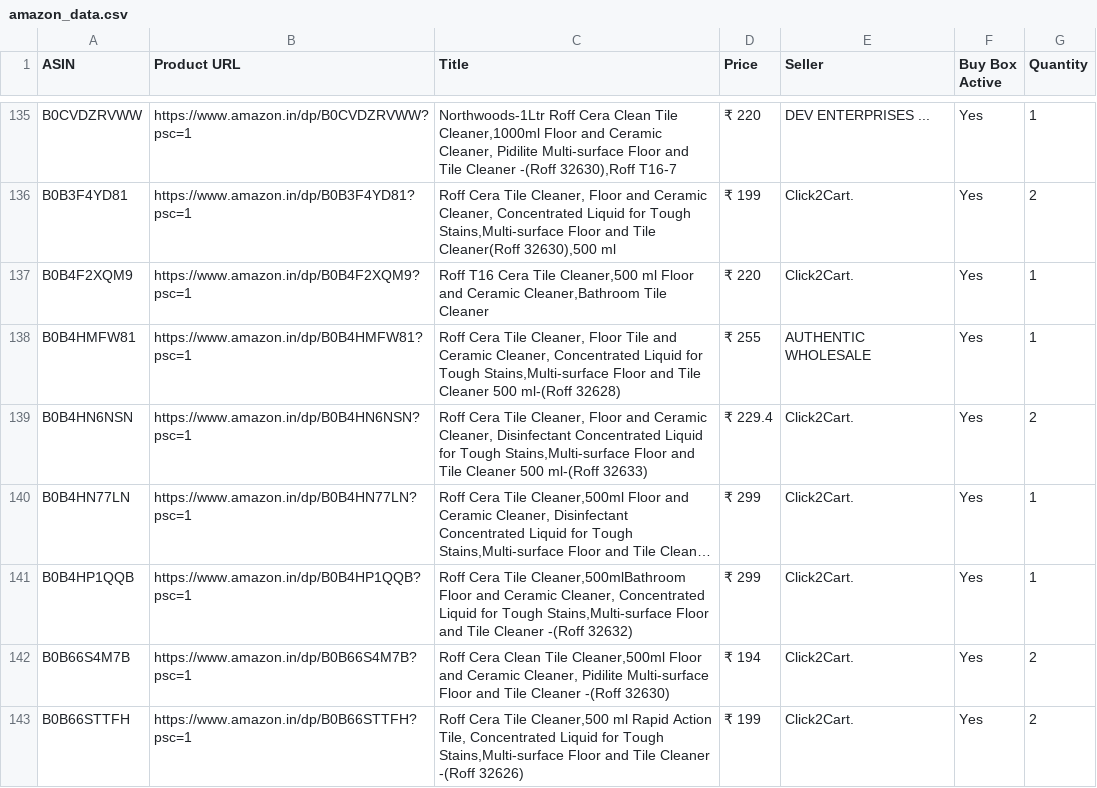
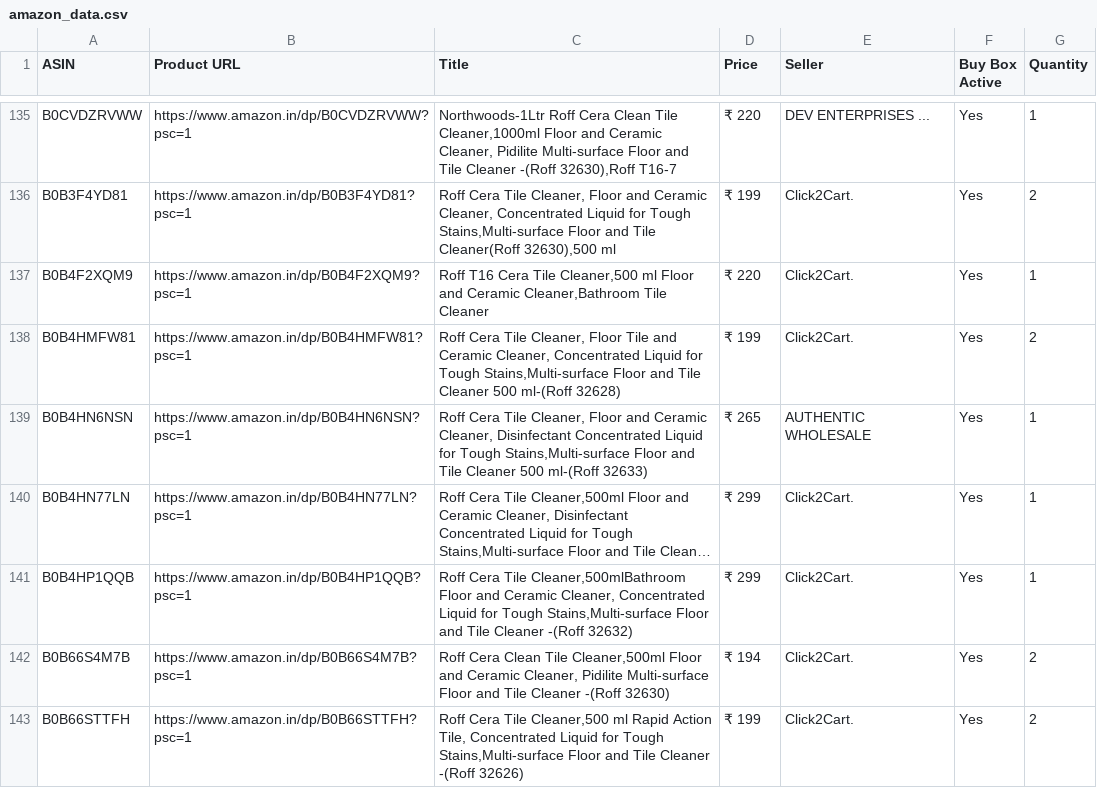
Before and after one commit to egaurav006/amazon-scraper, a CSV file: amazon_data.csv, drawn as a sheet; only a part is shown, gaps mark what is left out; long unchanged cells end in …; the diff covers the shown part only; the diff names each change by its address in the sheet, - before the commit and + after, or states it on an @@ line.

```diff
--- a/amazon_data.csv
+++ b/amazon_data.csv
-D138 (Price): ₹ 255
+D138 (Price): ₹ 199
-E138 (Seller): AUTHENTIC WHOLESALE
+E138 (Seller): Click2Cart.
-G138 (Quantity): 1
+G138 (Quantity): 2
-D139 (Price): ₹ 229.4
+D139 (Price): ₹ 265
-E139 (Seller): Click2Cart.
+E139 (Seller): AUTHENTIC WHOLESALE
-G139 (Quantity): 2
+G139 (Quantity): 1
```
Also changed, not shown: 14 edited cells elsewhere in this file.
